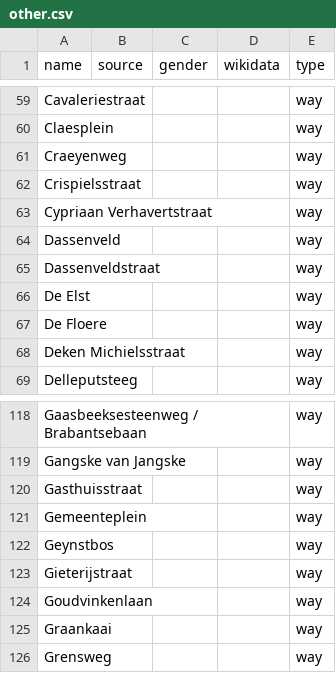
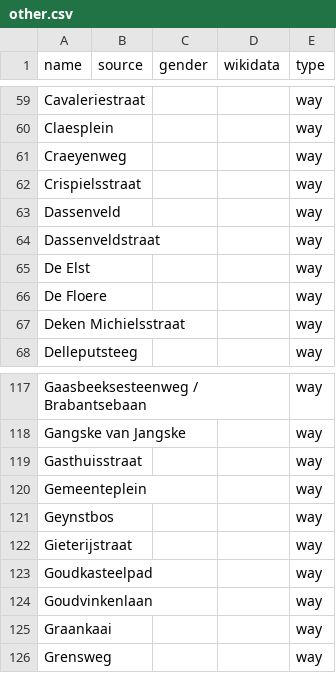
Before and after one commit to EqualStreetNames/equalstreetnames-halle, a CSV file: data/other.csv, drawn as a sheet; only a part is shown, gaps mark what is left out; removed rows and columns are numbered as before the commit, all else as after; the diff names each change by its address in the sheet, - before the commit and + after, or states it on an @@ line.

```diff
--- a/data/other.csv
+++ b/data/other.csv
-row 63: Cypriaan Verhavertstraat |  |  |  | way
+row 123: Goudkasteelpad |  |  |  | way
```
Also changed, not shown: data/gender.csv, 3 other files.
